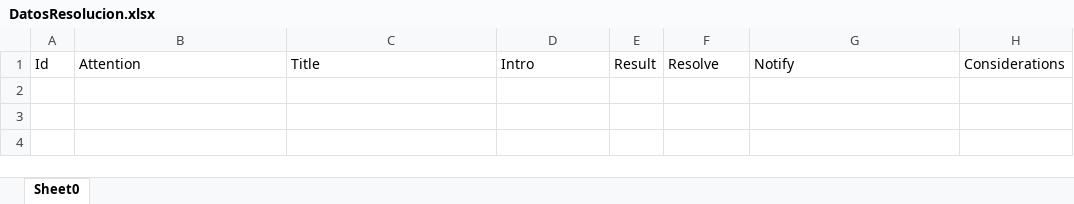
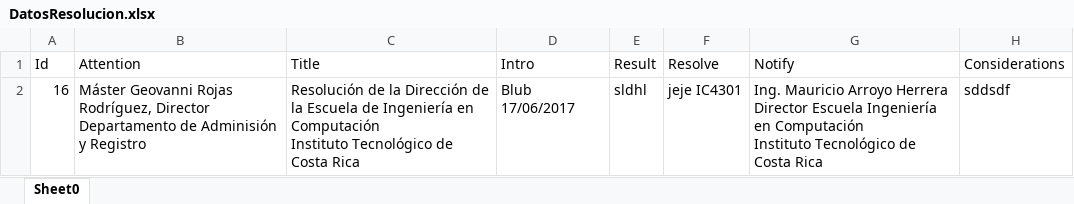
Before and after one commit to bermudezarii/SegundoProyecto, an Excel workbook: IIProyectoDiseno/build/web/WEB-INF/classes/files/DatosResolucion.xlsx, sheet Sheet0, drawn as a sheet; values as stored, in another font and other column widths than the file's, no borders; ↵ is a line break in a cell; the diff names each change by its address in the sheet, - before the commit and + after, or states it on an @@ line.

```diff
--- a/IIProyectoDiseno/build/web/WEB-INF/classes/files/DatosResolucion.xlsx (sheet Sheet0)
+++ b/IIProyectoDiseno/build/web/WEB-INF/classes/files/DatosResolucion.xlsx (sheet Sheet0)
+row 2: 16 | Máster Geovanni Rojas Rodríguez, Director ↵ Departamento de Adminisión y Registro | Resolución de la Dirección de la Escuela de Ingeniería en Computación ↵ Instituto Tecnológico de Costa Rica | Blub 17/06/2017 | sldhl | jeje IC4301 | Ing. Mauricio Arroyo Herrera ↵ Director Escuela Ingeniería en Computación ↵ Instituto Tecnológico de Costa Rica | sddsdf
```
Also changed, not shown: IIProyectoDiseno/build/web/WEB-INF/classes/files/DatosFormulario.xlsx, IIProyectoDiseno/src/java/files/DatosFormulario.xlsx, 18 other files.
